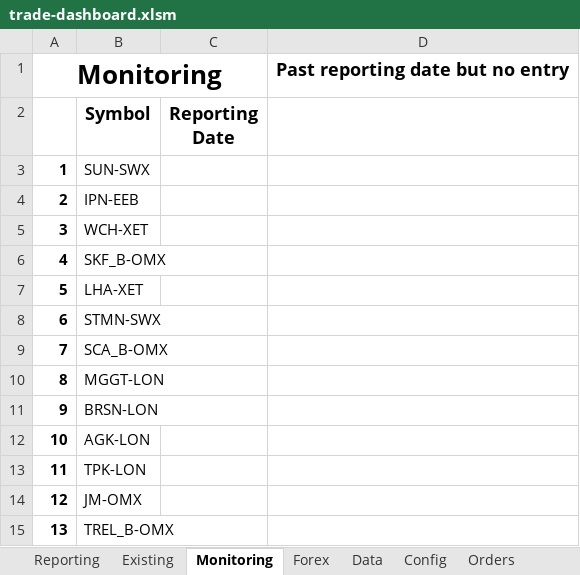
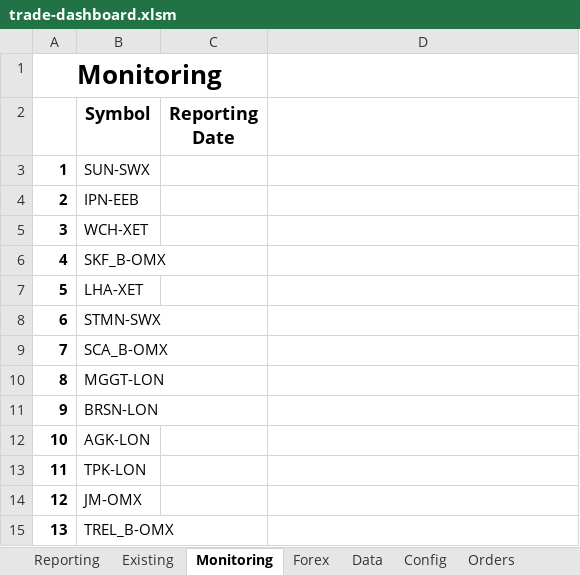
Before and after one commit to jner14/trade-automator, an Excel workbook: trade-dashboard.xlsm, sheet Monitoring, drawn as a sheet; values as stored, in another font and other column widths than the file's, no borders; the diff names each change by its address in the sheet, - before the commit and + after, or states it on an @@ line.

```diff
--- a/trade-dashboard.xlsm (sheet Monitoring)
+++ b/trade-dashboard.xlsm (sheet Monitoring)
-D1: Past reporting date but no entry
+D1: (empty)
```
Also changed, not shown: sheet Data, sheet Forex, sheet Orders, sheet Reporting, sheet Config, formulas that keep their value, 2 other files.
